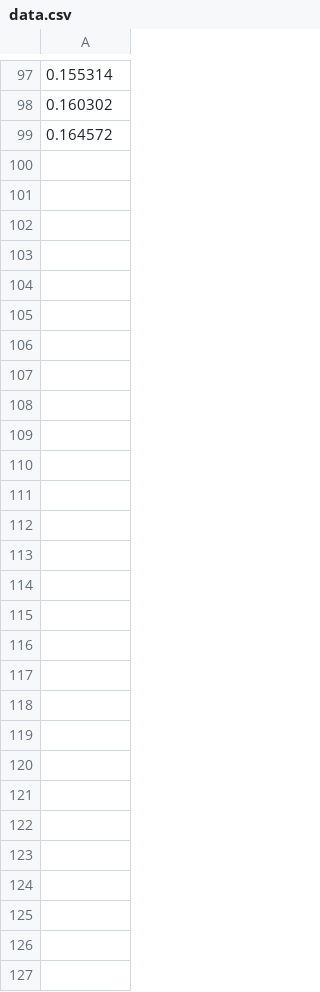
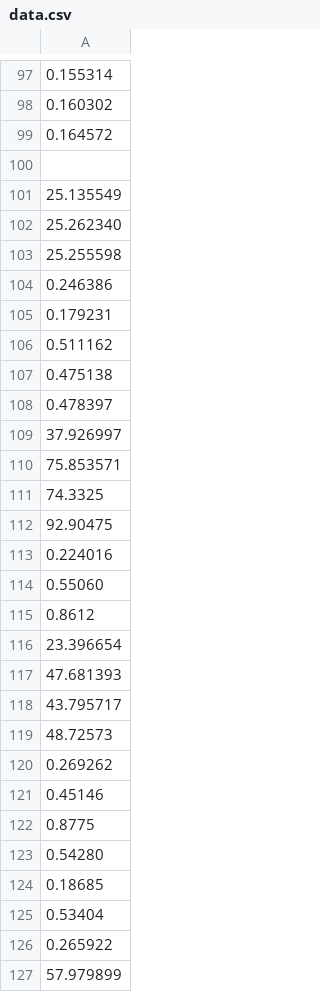
Before and after one commit to claytonkristiansen/PA4, a CSV file: data.csv, drawn as a sheet; only a part is shown, gaps mark what is left out.

```diff
--- a/data.csv
+++ b/data.csv
@@ -99 +99,29 @@
 0.164572
+
+25.135549
+25.262340
+25.255598
+0.246386
+0.179231
+0.511162
+0.475138
+0.478397
+37.926997
+75.853571
+74.3325
+92.90475
+0.224016
+0.55060
+0.8612
+23.396654
+47.681393
+43.795717
+48.72573
+0.269262
+0.45146
+0.8775
+0.54280
+0.18685
+0.53404
+0.265922
+57.979899
```
Also changed, not shown: 12 other files.
